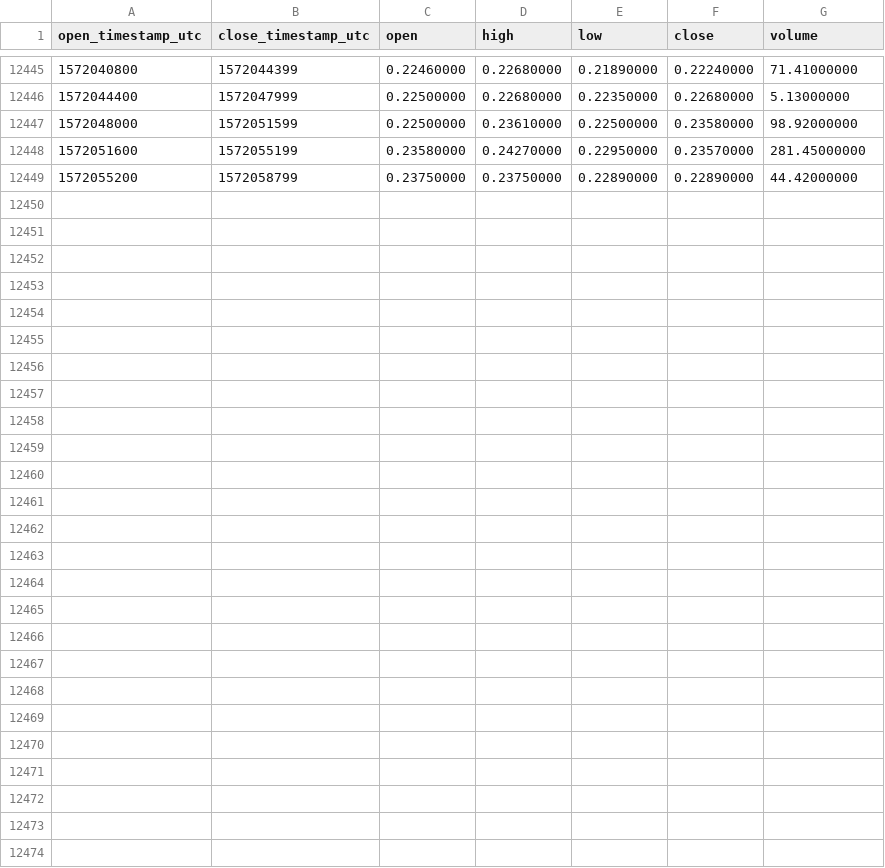
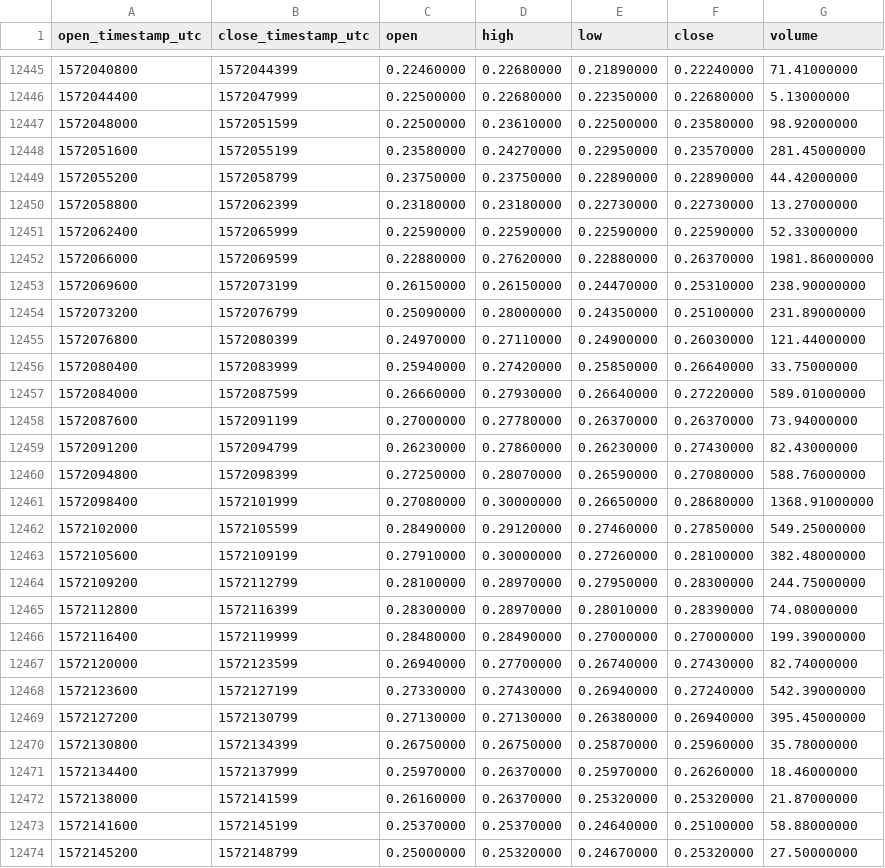
Before and after one commit to cryptobigbro/binance-ZENBNB, a CSV file: binance-ZENBNB-1h.csv, drawn as a sheet; only a part is shown, gaps mark what is left out; the diff names each change by its address in the sheet, - before the commit and + after, or states it on an @@ line.

Commit message:
Update OHLCV data.

```diff
--- a/binance-ZENBNB-1h.csv
+++ b/binance-ZENBNB-1h.csv
+row 12450: 1572058800 | 1572062399 | 0.23180000 | 0.23180000 | 0.22730000 | 0.22730000 | 13.27000000
+row 12451: 1572062400 | 1572065999 | 0.22590000 | 0.22590000 | 0.22590000 | 0.22590000 | 52.33000000
+row 12452: 1572066000 | 1572069599 | 0.22880000 | 0.27620000 | 0.22880000 | 0.26370000 | 1981.86000000
+row 12453: 1572069600 | 1572073199 | 0.26150000 | 0.26150000 | 0.24470000 | 0.25310000 | 238.90000000
+row 12454: 1572073200 | 1572076799 | 0.25090000 | 0.28000000 | 0.24350000 | 0.25100000 | 231.89000000
+row 12455: 1572076800 | 1572080399 | 0.24970000 | 0.27110000 | 0.24900000 | 0.26030000 | 121.44000000
+row 12456: 1572080400 | 1572083999 | 0.25940000 | 0.27420000 | 0.25850000 | 0.26640000 | 33.75000000
+row 12457: 1572084000 | 1572087599 | 0.26660000 | 0.27930000 | 0.26640000 | 0.27220000 | 589.01000000
+row 12458: 1572087600 | 1572091199 | 0.27000000 | 0.27780000 | 0.26370000 | 0.26370000 | 73.94000000
+row 12459: 1572091200 | 1572094799 | 0.26230000 | 0.27860000 | 0.26230000 | 0.27430000 | 82.43000000
+row 12460: 1572094800 | 1572098399 | 0.27250000 | 0.28070000 | 0.26590000 | 0.27080000 | 588.76000000
+row 12461: 1572098400 | 1572101999 | 0.27080000 | 0.30000000 | 0.26650000 | 0.28680000 | 1368.91000000
+row 12462: 1572102000 | 1572105599 | 0.28490000 | 0.29120000 | 0.27460000 | 0.27850000 | 549.25000000
+row 12463: 1572105600 | 1572109199 | 0.27910000 | 0.30000000 | 0.27260000 | 0.28100000 | 382.48000000
+row 12464: 1572109200 | 1572112799 | 0.28100000 | 0.28970000 | 0.27950000 | 0.28300000 | 244.75000000
+row 12465: 1572112800 | 1572116399 | 0.28300000 | 0.28970000 | 0.28010000 | 0.28390000 | 74.08000000
+row 12466: 1572116400 | 1572119999 | 0.28480000 | 0.28490000 | 0.27000000 | 0.27000000 | 199.39000000
+row 12467: 1572120000 | 1572123599 | 0.26940000 | 0.27700000 | 0.26740000 | 0.27430000 | 82.74000000
+row 12468: 1572123600 | 1572127199 | 0.27330000 | 0.27430000 | 0.26940000 | 0.27240000 | 542.39000000
+row 12469: 1572127200 | 1572130799 | 0.27130000 | 0.27130000 | 0.26380000 | 0.26940000 | 395.45000000
+row 12470: 1572130800 | 1572134399 | 0.26750000 | 0.26750000 | 0.25870000 | 0.25960000 | 35.78000000
+row 12471: 1572134400 | 1572137999 | 0.25970000 | 0.26370000 | 0.25970000 | 0.26260000 | 18.46000000
+row 12472: 1572138000 | 1572141599 | 0.26160000 | 0.26370000 | 0.25320000 | 0.25320000 | 21.87000000
+row 12473: 1572141600 | 1572145199 | 0.25370000 | 0.25370000 | 0.24640000 | 0.25100000 | 58.88000000
+row 12474: 1572145200 | 1572148799 | 0.25000000 | 0.25320000 | 0.24670000 | 0.25320000 | 27.50000000
```
Also changed, not shown: binance-ZENBNB-1d.csv.
